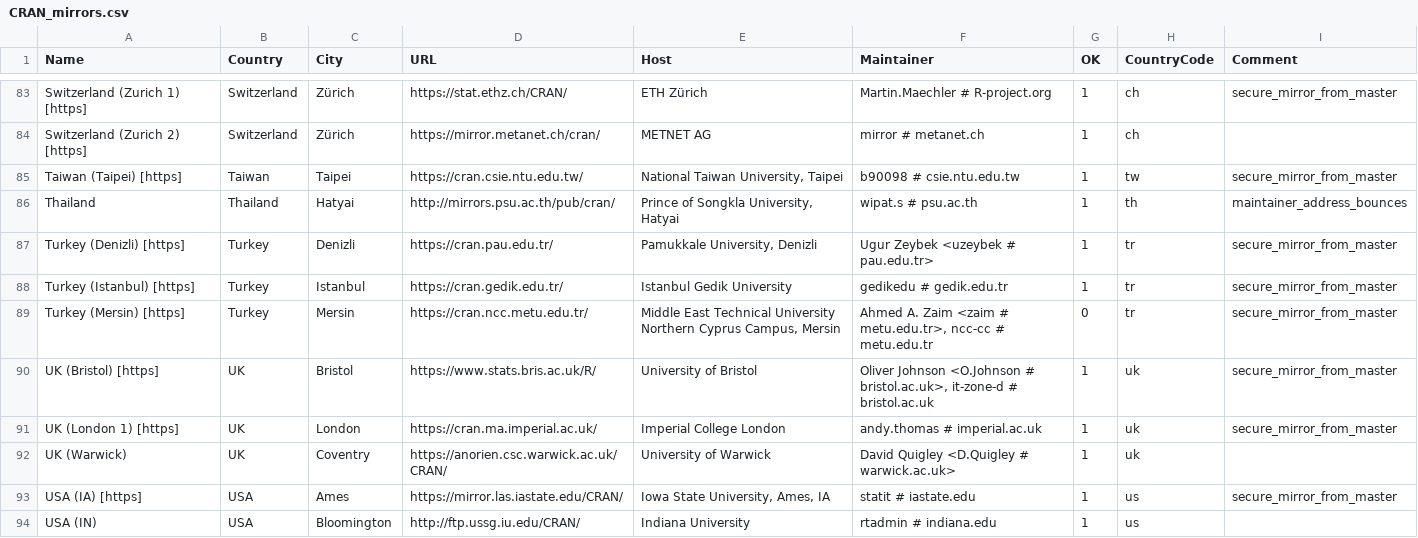
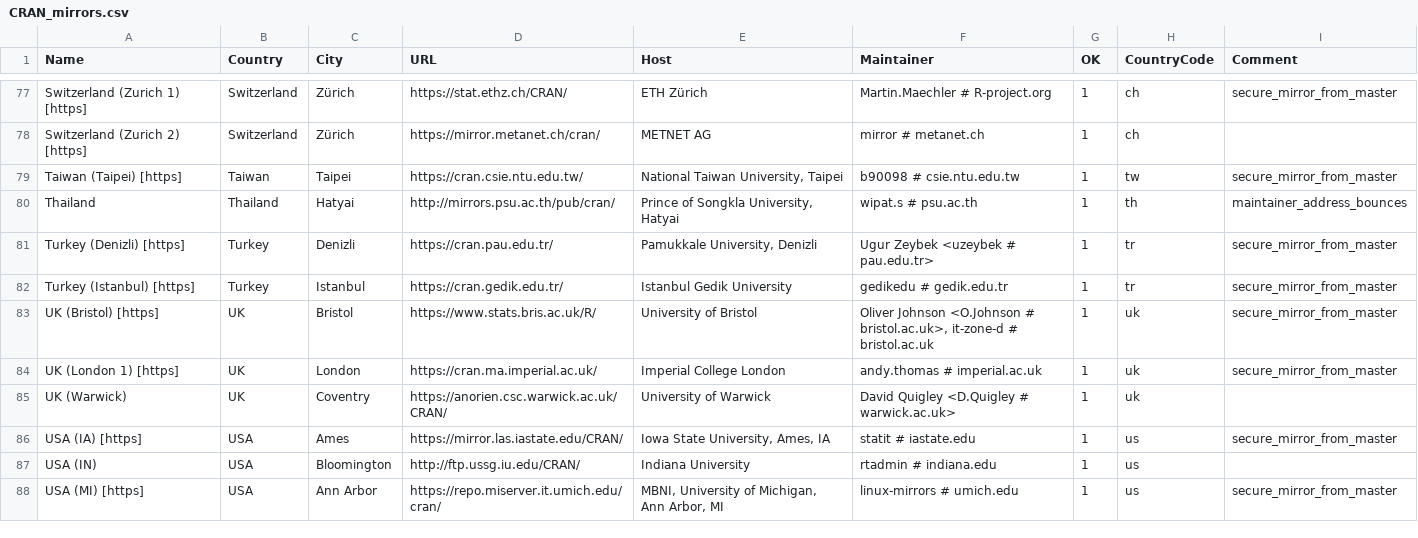
Before and after one commit to daroczig/R-weblate-fork, a CSV file: doc/CRAN_mirrors.csv, drawn as a sheet; only a part is shown, gaps mark what is left out; the shorter side is filled out with more unchanged rows; the diff covers the shown part only.

Commit message:
Drop packages.othr.de, mirrors.upm.edu.my, mirror.epn.edu.ec, cran.stat.upd.edu.ph, cran.ncc.metu.edu.tr, cran.curtin.edu.au, and cran.biodisk.org.
git-svn-id: https://svn.r-project.org/R/trunk@87031 00db46b3-68df-0310-9c12-caf00c1e9a41

```diff
--- a/doc/CRAN_mirrors.csv
+++ b/doc/CRAN_mirrors.csv
@@ -88,3 +82,2 @@ Thailand,Thailand,Hatyai,http://mirrors.psu.ac.th/pub/cran/,"Prince of Songkla U
 "Turkey (Istanbul) [https]",Turkey,Istanbul,https://cran.gedik.edu.tr/,"Istanbul Gedik University","gedikedu # gedik.edu.tr",1,tr,"secure_mirror_from_master"
-"Turkey (Mersin) [https]",Turkey,Mersin,https://cran.ncc.metu.edu.tr/,"Middle East Technical University Northern Cyprus Campus, Mersin","Ahmed A. Zaim <zaim # metu.edu.tr>, ncc-cc # metu.edu.tr",0,tr,"secure_mirror_from_master"
 "UK (Bristol) [https]",UK,Bristol,https://www.stats.bris.ac.uk/R/,"University of Bristol","Oliver Johnson <O.Johnson # bristol.ac.uk>, it-zone-d # bristol.ac.uk",1,uk,"secure_mirror_from_master"
```
Also changed, not shown: 6 removed rows elsewhere in this file.
